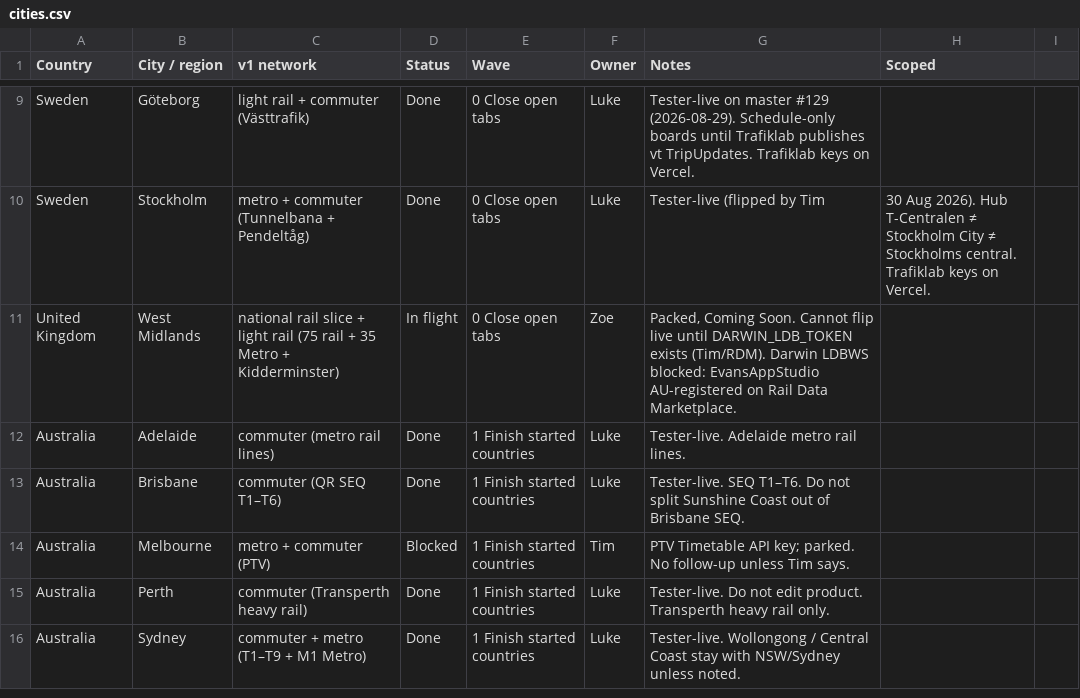
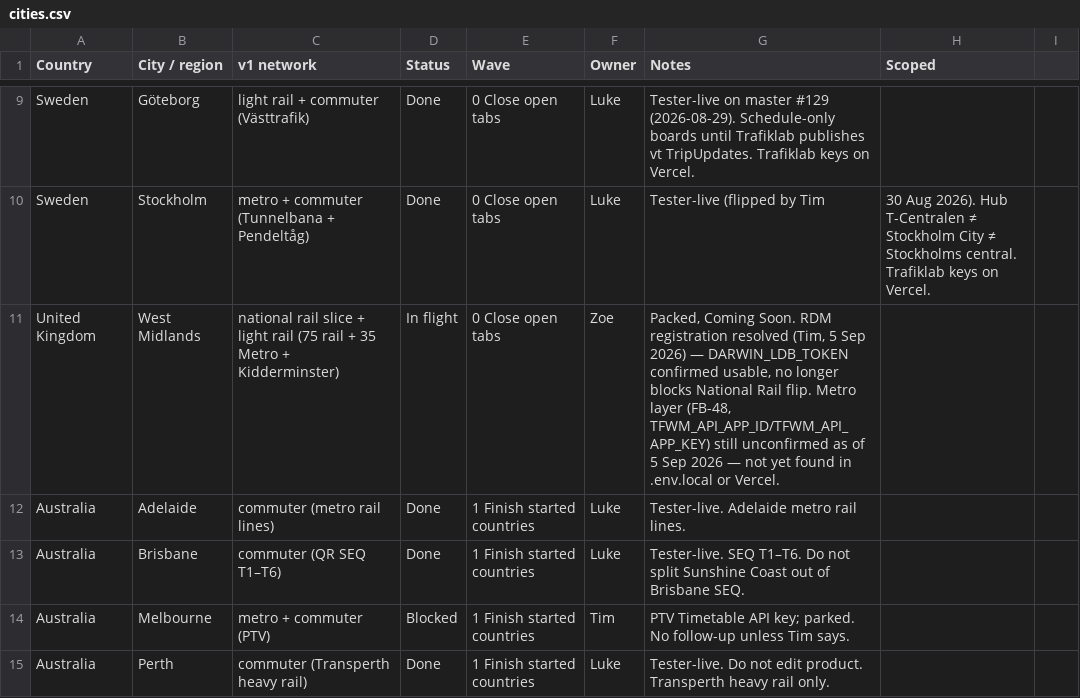
Before and after one commit to tdrevans-aus/next-train-app, a CSV file: docs/expansion-tracker/cities.csv, drawn as a sheet; only a part is shown, gaps mark what is left out; the shorter side is filled out with more unchanged rows.

Commit message:
West Midlands Metro: implement real TfWM GTFS-RT board fetch
fetchMetroStopBoard() now fetches and decodes the TfWM GTFS-RT trip_updates
feed (reusing lib/providers/gtfs/realtime.js's shared fetchTripUpdates()
decoder) instead of always throwing "not implemented". Credentials are
checked first as before (MissingTfwmCredentialsError, now closed per FB-48).

A separate, pre-existing catalog gap blocks any stop from actually
resolving trips yet: stations.json's Metro stopId is null for all 35
stops, so per-stop filtering of the feed can't happen. Added
MetroStopIdNotCatalogedError to surface that distinctly rather than
guessing an id format or returning a silently empty board, plus
MetroFeedFetchError/MetroFeedParseError to distinguish network/HTTP
failures from malformed-protobuf responses. Oracle report updated with a
dated note recording the credentials unblock and the remaining catalog
gap for whoever populates stopId next.

Registry status and the Darwin/National Rail path are untouched.

```diff
--- a/docs/expansion-tracker/cities.csv
+++ b/docs/expansion-tracker/cities.csv
@@ -10,3 +10,3 @@ Sweden,Göteborg,light rail + commuter (Västtrafik),Done,0 Close open tabs,Luke
 Sweden,Stockholm,metro + commuter (Tunnelbana + Pendeltåg),Done,0 Close open tabs,Luke,Tester-live (flipped by Tim, 30 Aug 2026). Hub T-Centralen ≠ Stockholm City ≠ Stockholms central. Trafiklab keys on Vercel.,
-United Kingdom,West Midlands,national rail slice + light rail (75 rail + 35 Metro + Kidderminster),In flight,0 Close open tabs,Zoe,"Packed, Coming Soon. Cannot flip live until DARWIN_LDB_TOKEN exists (Tim/RDM). Darwin LDBWS blocked: EvansAppStudio AU-registered on Rail Data Marketplace.",
+United Kingdom,West Midlands,national rail slice + light rail (75 rail + 35 Metro + Kidderminster),In flight,0 Close open tabs,Zoe,"Packed, Coming Soon. RDM registration resolved (Tim, 5 Sep 2026) — DARWIN_LDB_TOKEN confirmed usable, no longer blocks National Rail flip. Metro layer (FB-48, TFWM_API_APP_ID/TFWM_API_APP_KEY) still unconfirmed as of 5 Sep 2026 — not yet found in .env.local or Vercel.",
 Australia,Adelaide,commuter (metro rail lines),Done,1 Finish started countries,Luke,Tester-live. Adelaide metro rail lines.,
```
Also changed, not shown: docs/expansion-tracker/countries.csv, docs/expansion-tracker/legend.csv, 3 other files.
